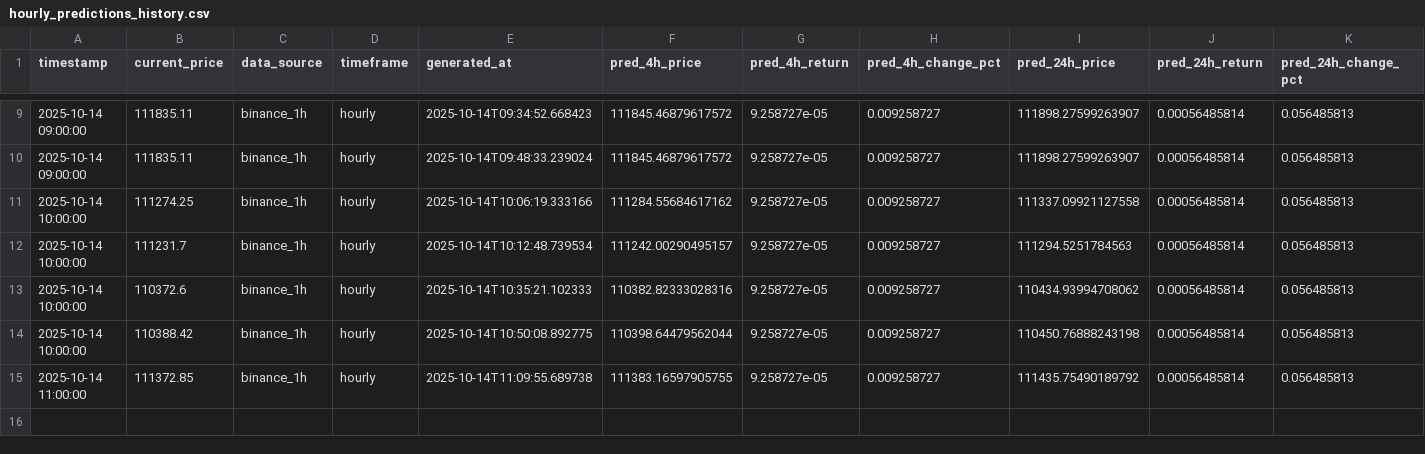
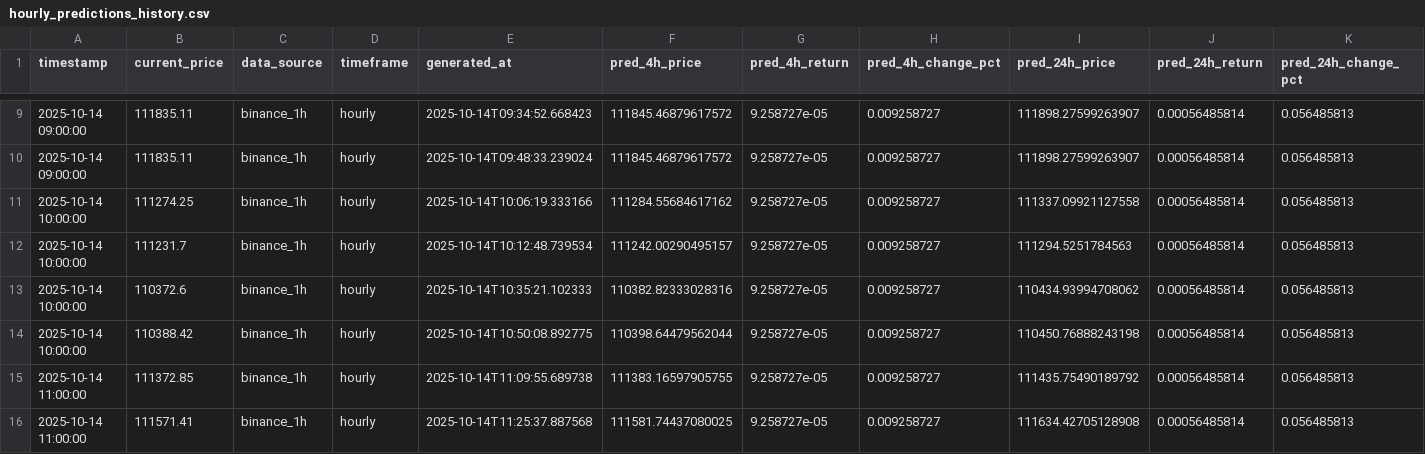
Before and after one commit to ying-jeanne/capstone_msba, a CSV file: data/predictions/hourly_predictions_history.csv, drawn as a sheet; only a part is shown, gaps mark what is left out; rows hold the shown columns only; the diff names each change by its address in the sheet, - before the commit and + after, or states it on an @@ line.

```diff
--- a/data/predictions/hourly_predictions_history.csv
+++ b/data/predictions/hourly_predictions_history.csv
+row 16: 2025-10-14 11:00:00 | 111571.41 | binance_1h | hourly | 2025-10-14T11:25:37.887568 | 111581.74437080025 | 9.258727e-05 | 0.009258727 | 111634.42705128908 | 0.00056485814 | 0.056485813
```
Also changed, not shown: data/predictions/15min_predictions.csv, data/predictions/15min_predictions_history.csv, 1 other file.
